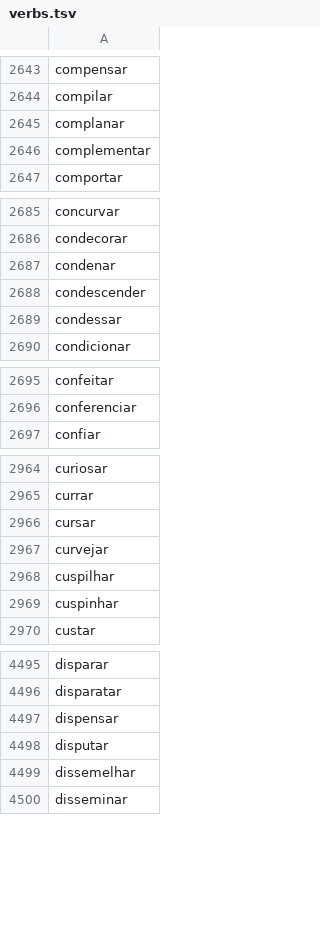
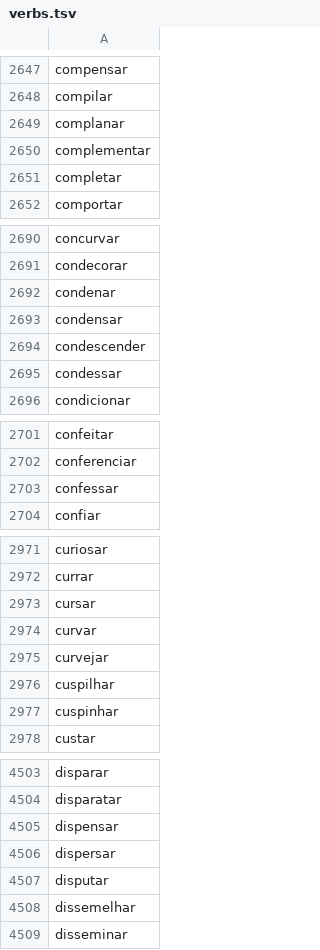
Before and after one commit to LR-POR/MorphoBr, a TSV file: lexicon/clitics/verbs.tsv, drawn as a sheet; only a part is shown, gaps mark what is left out; the diff covers the shown part only.

```diff
--- a/lexicon/clitics/verbs.tsv
+++ b/lexicon/clitics/verbs.tsv
@@ -2646,2 +2650,3 @@ complanar
 complementar
+completar
 comportar
@@ -2687,2 +2692,3 @@ condecorar
 condenar
+condensar
 condescender
@@ -2696,2 +2702,3 @@ confeitar
 conferenciar
+confessar
 confiar
@@ -2966,2 +2973,3 @@ currar
 cursar
+curvar
 curvejar
@@ -4497,2 +4505,3 @@ disparatar
 dispensar
+dispersar
 disputar
```
Also changed, not shown: 38 added rows elsewhere in this file, 27 other files.
